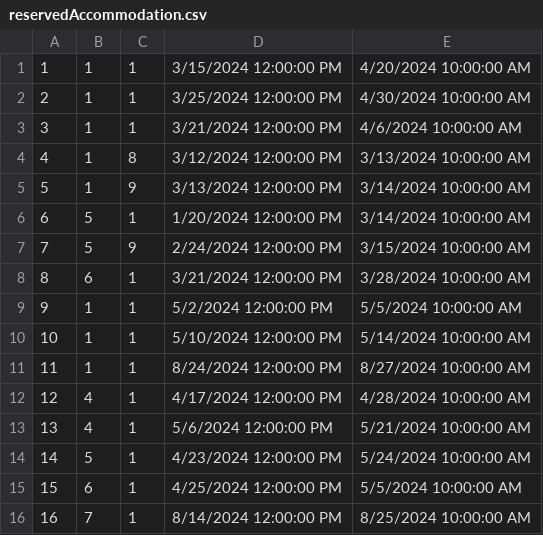
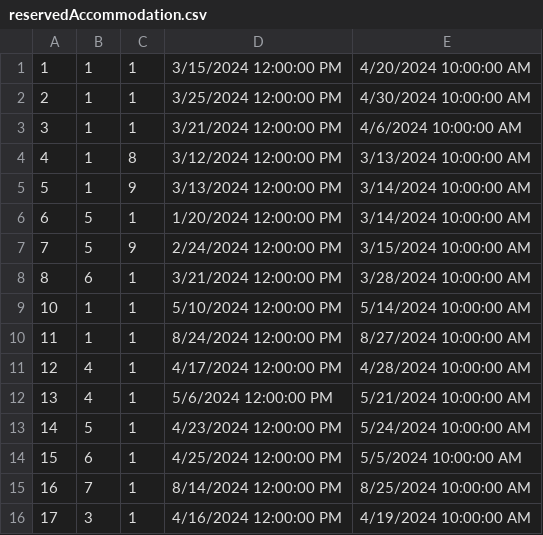
Before and after one commit to VeljkoW/Tourism-Accommodation-Management-App, a CSV file: Resources/Data/reservedAccommodation.csv, drawn as a sheet; removed rows and columns are numbered as before the commit, all else as after; the diff names each change by its address in the sheet, - before the commit and + after, or states it on an @@ line.

```diff
--- a/Resources/Data/reservedAccommodation.csv
+++ b/Resources/Data/reservedAccommodation.csv
-row 9: 9 | 1 | 1 | 5/2/2024 12:00:00 PM | 5/5/2024 10:00:00 AM
+row 16: 17 | 3 | 1 | 4/16/2024 12:00:00 PM | 4/19/2024 10:00:00 AM
```
Also changed, not shown: 8 other files.
